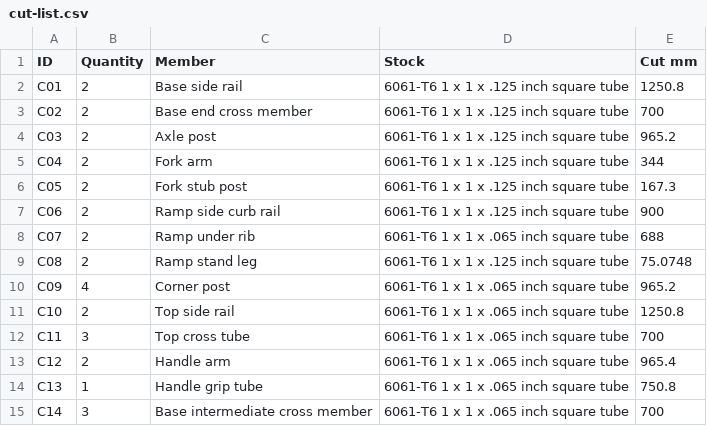
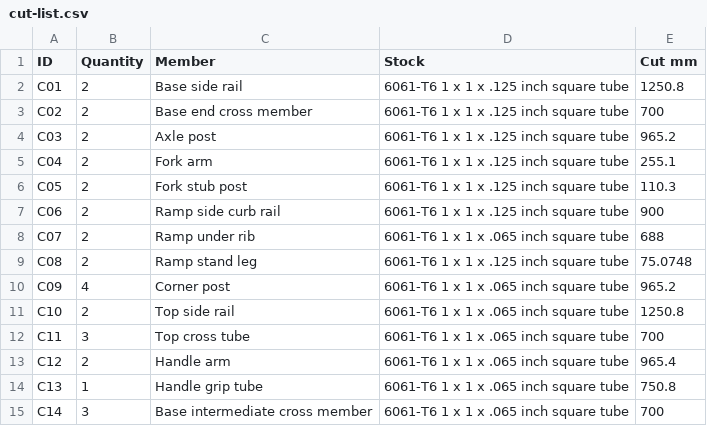
Before and after one commit to stacksjs/buddy-wheels, a CSV file: designs/rover/r0/cut-list.csv, drawn as a sheet.

```diff
--- a/designs/rover/r0/cut-list.csv
+++ b/designs/rover/r0/cut-list.csv
@@ -4,4 +4,4 @@
 "C03","2","Axle post","6061-T6 1 x 1 x .125 inch square tube","965.2"
-"C04","2","Fork arm","6061-T6 1 x 1 x .125 inch square tube","344"
-"C05","2","Fork stub post","6061-T6 1 x 1 x .125 inch square tube","167.3"
+"C04","2","Fork arm","6061-T6 1 x 1 x .125 inch square tube","255.1"
+"C05","2","Fork stub post","6061-T6 1 x 1 x .125 inch square tube","110.3"
 "C06","2","Ramp side curb rail","6061-T6 1 x 1 x .125 inch square tube","900"
```
Also changed, not shown: designs/rover/r0/bom.csv, public/designs/rover/r0/bom.csv, 37 other files.
